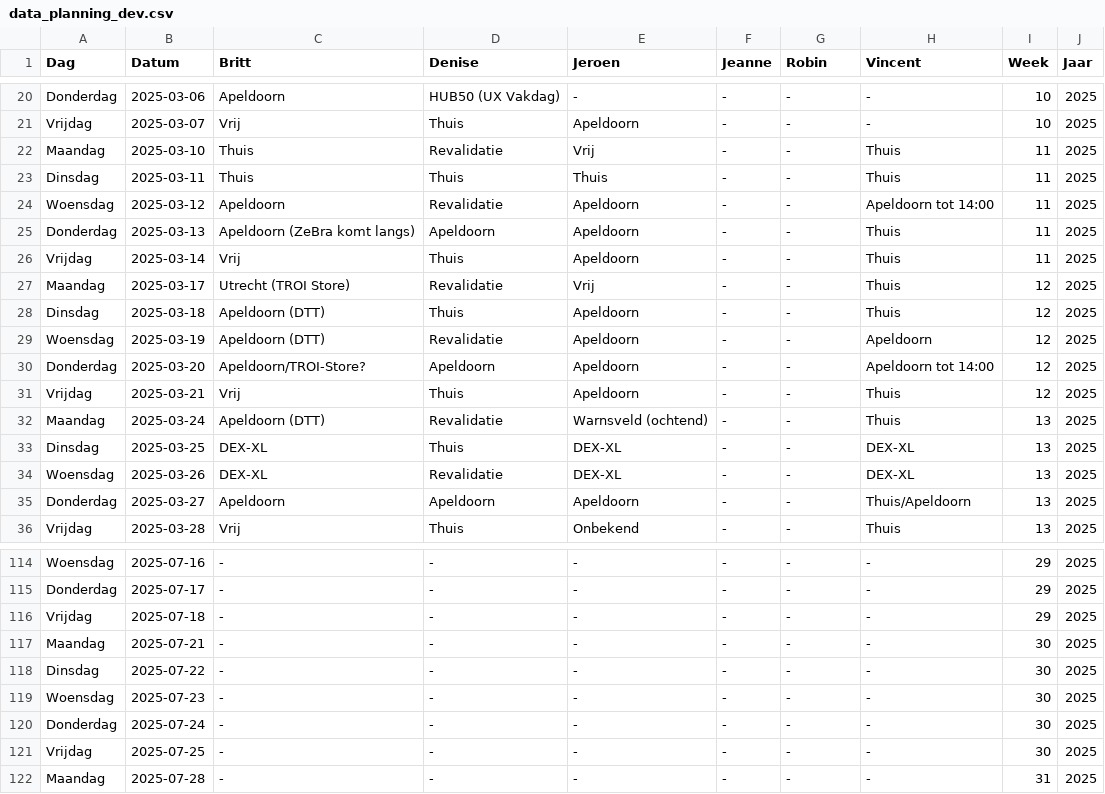
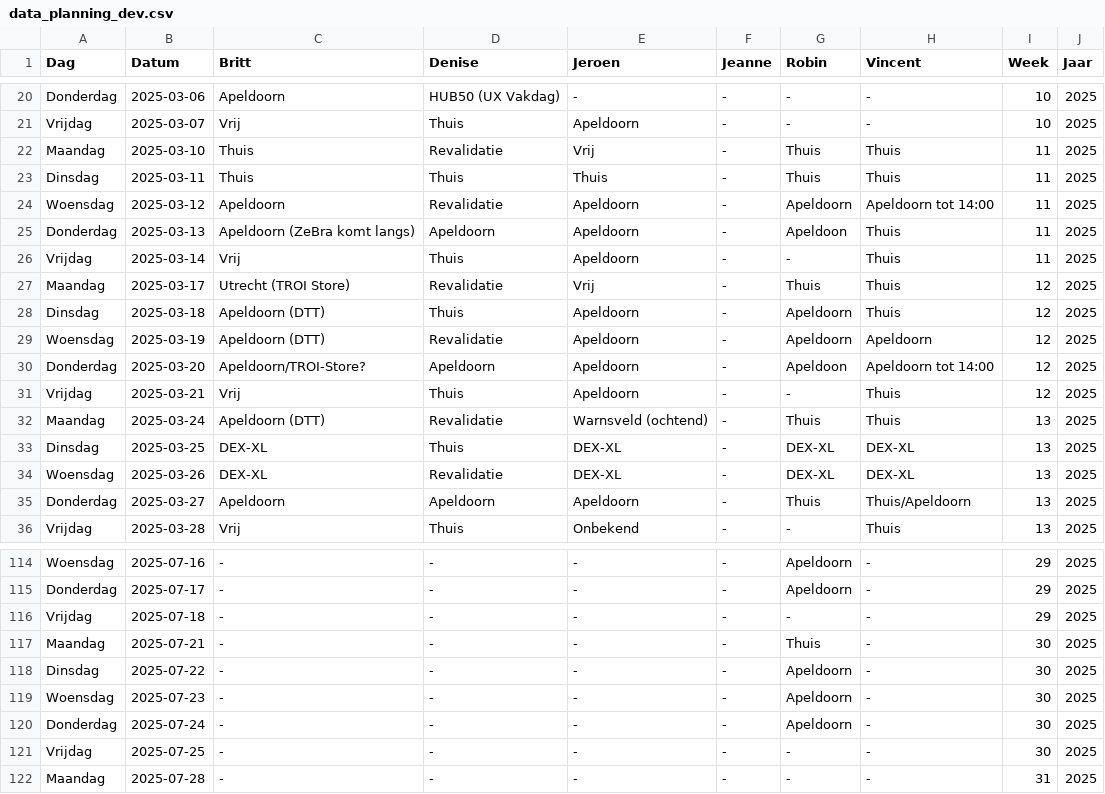
Before and after one commit to Britttvg/planning-tool, a CSV file: src/data/data_planning_dev.csv, drawn as a sheet; only a part is shown, gaps mark what is left out; the diff covers the shown part only; the diff names each change by its address in the sheet, - before the commit and + after, or states it on an @@ line.

```diff
--- a/src/data/data_planning_dev.csv
+++ b/src/data/data_planning_dev.csv
-G22:G23 (Robin): -
+G22:G23 (Robin): Thuis
-G24 (Robin): -
+G24 (Robin): Apeldoorn
-G25 (Robin): -
+G25 (Robin): Apeldoon
-G27 (Robin): -
+G27 (Robin): Thuis
-G28:G29 (Robin): -
+G28:G29 (Robin): Apeldoorn
-G30 (Robin): -
+G30 (Robin): Apeldoon
-G32 (Robin): -
+G32 (Robin): Thuis
-G33:G34 (Robin): -
+G33:G34 (Robin): DEX-XL
-G35 (Robin): -
+G35 (Robin): Thuis
-G114:G115 (Robin): -
+G114:G115 (Robin): Apeldoorn
-G117 (Robin): -
+G117 (Robin): Thuis
-G118:G120 (Robin): -
+G118:G120 (Robin): Apeldoorn
```
Also changed, not shown: 22 edited cells elsewhere in this file.
